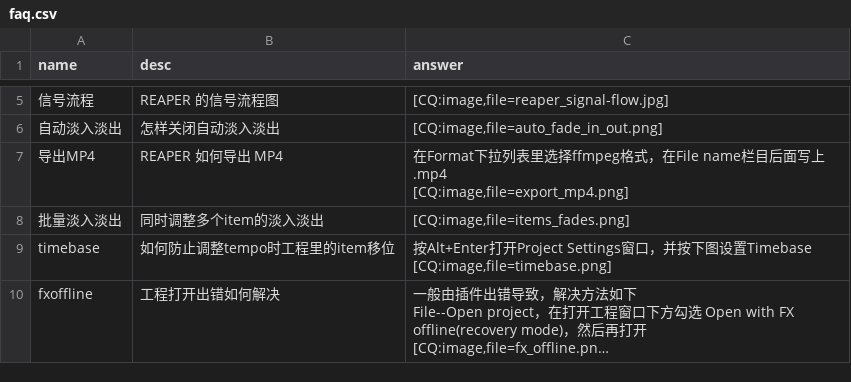
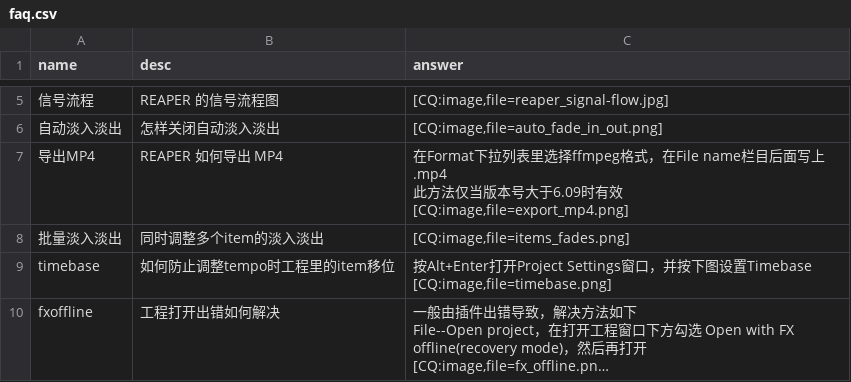
Before and after one commit to REAPER-CN/reabot.REAPER-CN, a CSV file: faq.csv, drawn as a sheet; only a part is shown, gaps mark what is left out; long unchanged cells end in …; ↵ is a line break in a cell; the diff names each change by its address in the sheet, - before the commit and + after, or states it on an @@ line.

Commit message:
增加导出MP4方法的版本说明

```diff
--- a/faq.csv
+++ b/faq.csv
-C7 (answer): …上.mp4 ↵ [CQ:image,file=export_mp4.png]
+C7 (answer): …上.mp4 ↵ 此方法仅当版本号大于6.09时有效 ↵ [CQ:image,file=export_mp4.png]
```
